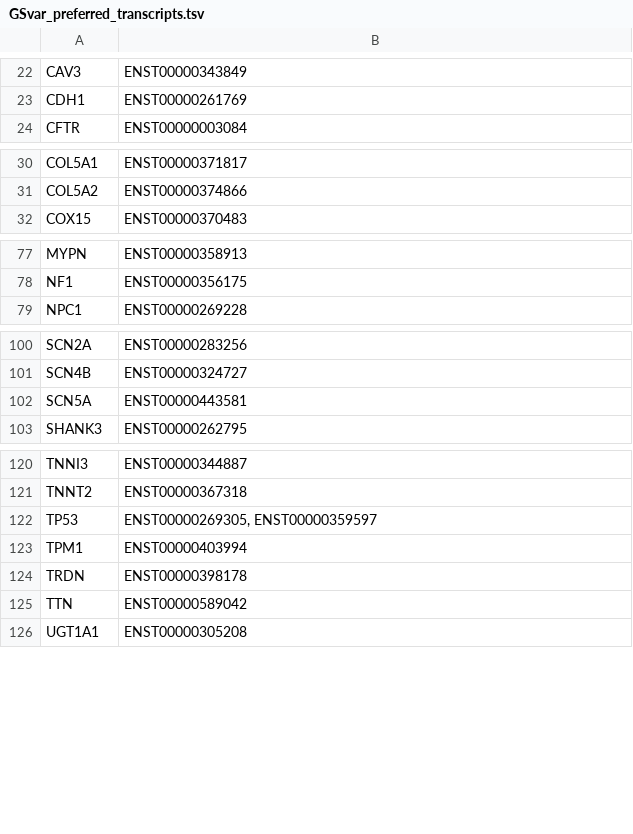
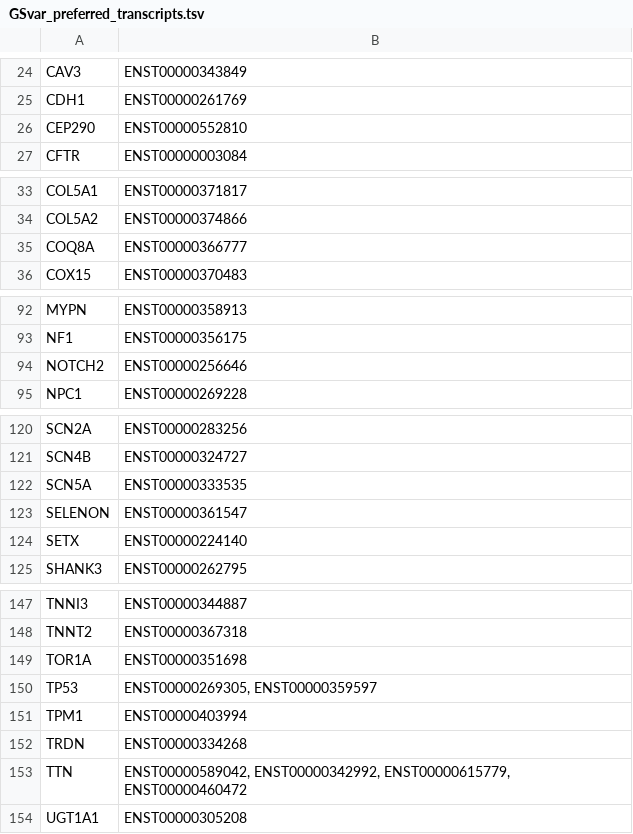
Before and after one commit to imgag/ngs-bits, a TSV file: bin/GSvar_preferred_transcripts.tsv, drawn as a sheet; only a part is shown, gaps mark what is left out; the diff covers the shown part only.

```diff
--- a/bin/GSvar_preferred_transcripts.tsv
+++ b/bin/GSvar_preferred_transcripts.tsv
@@ -23,2 +25,3 @@ CAV3	ENST00000343849
 CDH1	ENST00000261769
+CEP290	ENST00000552810
 CFTR	ENST00000003084
@@ -31,2 +34,3 @@ COL5A1	ENST00000371817
 COL5A2	ENST00000374866
+COQ8A	ENST00000366777
 COX15	ENST00000370483
@@ -78,2 +93,3 @@ MYPN	ENST00000358913
 NF1	ENST00000356175
+NOTCH2	ENST00000256646
 NPC1	ENST00000269228
@@ -101,3 +121,5 @@ SCN2A	ENST00000283256
 SCN4B	ENST00000324727
-SCN5A	ENST00000443581
+SCN5A	ENST00000333535
+SELENON	ENST00000361547
+SETX	ENST00000224140
 SHANK3	ENST00000262795
@@ -121,6 +148,7 @@ TNNI3	ENST00000344887
 TNNT2	ENST00000367318
+TOR1A	ENST00000351698
 TP53	ENST00000269305, ENST00000359597
 TPM1	ENST00000403994
-TRDN	ENST00000398178
-TTN	ENST00000589042
+TRDN	ENST00000334268
+TTN	ENST00000589042, ENST00000342992, ENST00000615779, ENST00000460472
 UGT1A1	ENST00000305208
```
Also changed, not shown: 22 added rows and 2 edited cells elsewhere in this file, 14 other files.
